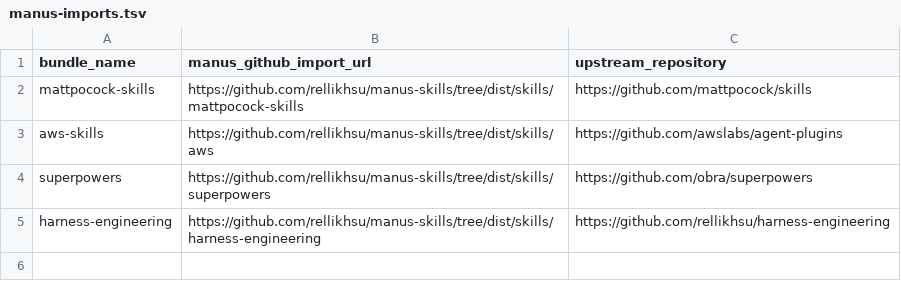
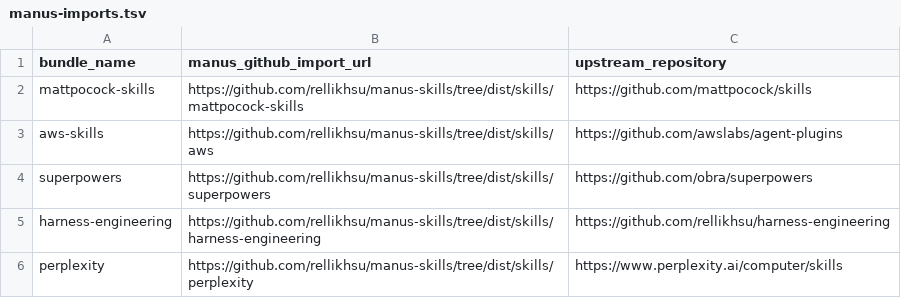
Before and after one commit to rellikhsu/manus-skills, a TSV file: metadata/manus-imports.tsv, drawn as a sheet.

```diff
--- a/metadata/manus-imports.tsv
+++ b/metadata/manus-imports.tsv
@@ -5 +5,2 @@ superpowers	https://github.com/rellikhsu/manus-skills/tree/dist/skills/superpowe
 harness-engineering	https://github.com/rellikhsu/manus-skills/tree/dist/skills/harness-engineering	https://github.com/rellikhsu/harness-engineering
+perplexity	https://github.com/rellikhsu/manus-skills/tree/dist/skills/perplexity	https://www.perplexity.ai/computer/skills
```
Also changed, not shown: metadata/skill-imports.tsv, 49 other files.
